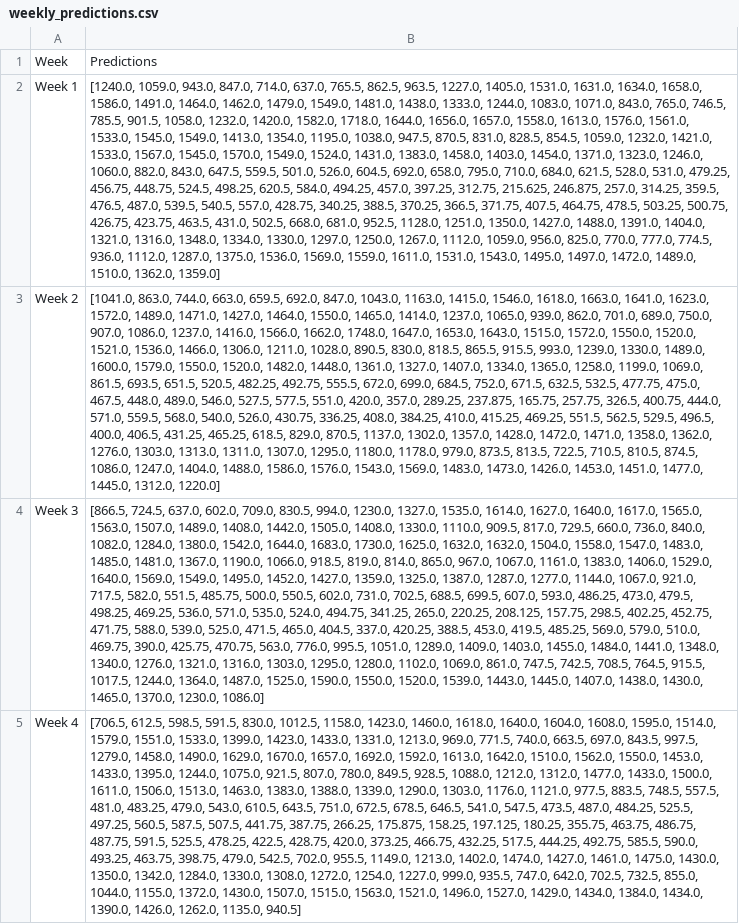
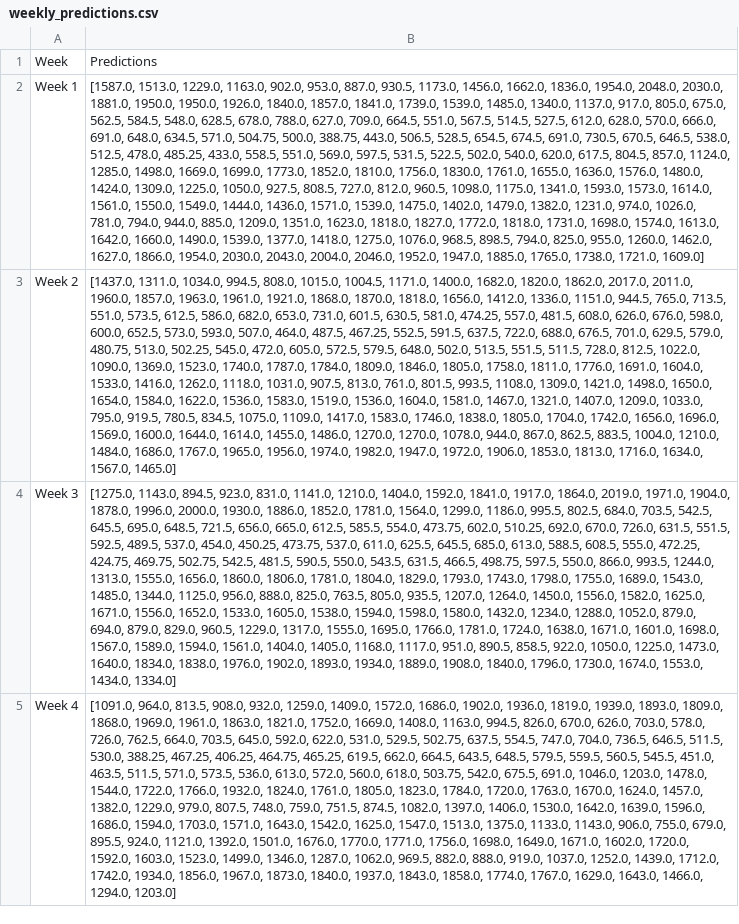
Before and after one commit to ismayilmehili/Project_SmartEnergy_Predictor, a CSV file: weekly_predictions.csv, drawn as a sheet; the diff names each change by its address in the sheet, - before the commit and + after, or states it on an @@ line.

```diff
--- a/weekly_predictions.csv
+++ b/weekly_predictions.csv
-B2: [1240.0, 1059.0, 943.0, 847.0, 714.0, 637.0, 765.5, 862.5, 963.5, 1227.0, 1405.0, 1531.0, 1631.0, 1634.0, 1658.0, 1586.0, 1491.0, 1464.0, 1462.0, 1479.0, 1549.0, 1481.0, 1438.0, 1333.0, 1244.0, 1083.0, 1071.0, 843.0, 765.0, 746.5, 785.5, 901.5, 1058.0, 1232.0, 1420.0, 1582.0, 1718.0, 1644.0, 1656.0, 1657.0, 1558.0, 1613.0, 1576.0, 1561.0, 1533.0, 1545.0, 1549.0, 1413.0, 1354.0, 1195.0, 1038.0, 947.5, 870.5, 831.0, 828.5, 854.5, 1059.0, 1232.0, 1421.0, 1533.0, 1567.0, 1545.0, 1570.0, 1549.0, 1524.0, 1431.0, 1383.0, 1458.0, 1403.0, 1454.0, 1371.0, 1323.0, 1246.0, 1060.0, 882.0, 843.0, 647.5, 559.5, 501.0, 526.0, 604.5, 692.0, 658.0, 795.0, 710.0, 684.0, 621.5, 528.0, 531.0, 479.25, 456.75, 448.75, 524.5, 498.25, 620.5, 584.0, 494.25, 457.0, 397.25, 312.75, 215.625, 246.875, 257.0, 314.25, 359.5, 476.5, 487.0, 539.5, 540.5, 557.0, 428.75, 340.25, 388.5, 370.25, 366.5, 371.75, 407.5, 464.75, 478.5, 503.25, 500.75, 426.75, 423.75, 463.5, 431.0, 502.5, 668.0, 681.0, 952.5, 1128.0, 1251.0, 1350.0, 1427.0, 1488.0, 1391.0, 1404.0, 1321.0, 1316.0, 1348.0, 1334.0, 1330.0, 1297.0, 1250.0, 1267.0, 1112.0, 1059.0, 956.0, 825.0, 770.0, 777.0, 774.5, 936.0, 1112.0, 1287.0, 1375.0, 1536.0, 1569.0, 1559.0, 1611.0, 1531.0, 1543.0, 1495.0, 1497.0, 1472.0, 1489.0, 1510.0, 1362.0, 1359.0]
+B2: [1587.0, 1513.0, 1229.0, 1163.0, 902.0, 953.0, 887.0, 930.5, 1173.0, 1456.0, 1662.0, 1836.0, 1954.0, 2048.0, 2030.0, 1881.0, 1950.0, 1950.0, 1926.0, 1840.0, 1857.0, 1841.0, 1739.0, 1539.0, 1485.0, 1340.0, 1137.0, 917.0, 805.0, 675.0, 562.5, 584.5, 548.0, 628.5, 678.0, 788.0, 627.0, 709.0, 664.5, 551.0, 567.5, 514.5, 527.5, 612.0, 628.0, 570.0, 666.0, 691.0, 648.0, 634.5, 571.0, 504.75, 500.0, 388.75, 443.0, 506.5, 528.5, 654.5, 674.5, 691.0, 730.5, 670.5, 646.5, 538.0, 512.5, 478.0, 485.25, 433.0, 558.5, 551.0, 569.0, 597.5, 531.5, 522.5, 502.0, 540.0, 620.0, 617.5, 804.5, 857.0, 1124.0, 1285.0, 1498.0, 1669.0, 1699.0, 1773.0, 1852.0, 1810.0, 1756.0, 1830.0, 1761.0, 1655.0, 1636.0, 1576.0, 1480.0, 1424.0, 1309.0, 1225.0, 1050.0, 927.5, 808.5, 727.0, 812.0, 960.5, 1098.0, 1175.0, 1341.0, 1593.0, 1573.0, 1614.0, 1561.0, 1550.0, 1549.0, 1444.0, 1436.0, 1571.0, 1539.0, 1475.0, 1402.0, 1479.0, 1382.0, 1231.0, 974.0, 1026.0, 781.0, 794.0, 944.0, 885.0, 1209.0, 1351.0, 1623.0, 1818.0, 1827.0, 1772.0, 1818.0, 1731.0, 1698.0, 1574.0, 1613.0, 1642.0, 1660.0, 1490.0, 1539.0, 1377.0, 1418.0, 1275.0, 1076.0, 968.5, 898.5, 794.0, 825.0, 955.0, 1260.0, 1462.0, 1627.0, 1866.0, 1954.0, 2030.0, 2043.0, 2004.0, 2046.0, 1952.0, 1947.0, 1885.0, 1765.0, 1738.0, 1721.0, 1609.0]
-B3: [1041.0, 863.0, 744.0, 663.0, 659.5, 692.0, 847.0, 1043.0, 1163.0, 1415.0, 1546.0, 1618.0, 1663.0, 1641.0, 1623.0, 1572.0, 1489.0, 1471.0, 1427.0, 1464.0, 1550.0, 1465.0, 1414.0, 1237.0, 1065.0, 939.0, 862.0, 701.0, 689.0, 750.0, 907.0, 1086.0, 1237.0, 1416.0, 1566.0, 1662.0, 1748.0, 1647.0, 1653.0, 1643.0, 1515.0, 1572.0, 1550.0, 1520.0, 1521.0, 1536.0, 1466.0, 1306.0, 1211.0, 1028.0, 890.5, 830.0, 818.5, 865.5, 915.5, 993.0, 1239.0, 1330.0, 1489.0, 1600.0, 1579.0, 1550.0, 1520.0, 1482.0, 1448.0, 1361.0, 1327.0, 1407.0, 1334.0, 1365.0, 1258.0, 1199.0, 1069.0, 861.5, 693.5, 651.5, 520.5, 482.25, 492.75, 555.5, 672.0, 699.0, 684.5, 752.0, 671.5, 632.5, 532.5, 477.75, 475.0, 467.5, 448.0, 489.0, 546.0, 527.5, 577.5, 551.0, 420.0, 357.0, 289.25, 237.875, 165.75, 257.75, 326.5, 400.75, 444.0, 571.0, 559.5, 568.0, 540.0, 526.0, 430.75, 336.25, 408.0, 384.25, 410.0, 415.25, 469.25, 551.5, 562.5, 529.5, 496.5, 400.0, 406.5, 431.25, 465.25, 618.5, 829.0, 870.5, 1137.0, 1302.0, 1357.0, 1428.0, 1472.0, 1471.0, 1358.0, 1362.0, 1276.0, 1303.0, 1313.0, 1311.0, 1307.0, 1295.0, 1180.0, 1178.0, 979.0, 873.5, 813.5, 722.5, 710.5, 810.5, 874.5, 1086.0, 1247.0, 1404.0, 1488.0, 1586.0, 1576.0, 1543.0, 1569.0, 1483.0, 1473.0, 1426.0, 1453.0, 1451.0, 1477.0, 1445.0, 1312.0, 1220.0]
+B3: [1437.0, 1311.0, 1034.0, 994.5, 808.0, 1015.0, 1004.5, 1171.0, 1400.0, 1682.0, 1820.0, 1862.0, 2017.0, 2011.0, 1960.0, 1857.0, 1963.0, 1961.0, 1921.0, 1868.0, 1870.0, 1818.0, 1656.0, 1412.0, 1336.0, 1151.0, 944.5, 765.0, 713.5, 551.0, 573.5, 612.5, 586.0, 682.0, 653.0, 731.0, 601.5, 630.5, 581.0, 474.25, 557.0, 481.5, 608.0, 626.0, 676.0, 598.0, 600.0, 652.5, 573.0, 593.0, 507.0, 464.0, 487.5, 467.25, 552.5, 591.5, 637.5, 722.0, 688.0, 676.5, 701.0, 629.5, 579.0, 480.75, 513.0, 502.25, 545.0, 472.0, 605.0, 572.5, 579.5, 648.0, 502.0, 513.5, 551.5, 511.5, 728.0, 812.5, 1022.0, 1090.0, 1369.0, 1523.0, 1740.0, 1787.0, 1784.0, 1809.0, 1846.0, 1805.0, 1758.0, 1811.0, 1776.0, 1691.0, 1604.0, 1533.0, 1416.0, 1262.0, 1118.0, 1031.0, 907.5, 813.0, 761.0, 801.5, 993.5, 1108.0, 1309.0, 1421.0, 1498.0, 1650.0, 1654.0, 1584.0, 1622.0, 1536.0, 1583.0, 1519.0, 1536.0, 1604.0, 1581.0, 1467.0, 1321.0, 1407.0, 1209.0, 1033.0, 795.0, 919.5, 780.5, 834.5, 1075.0, 1109.0, 1417.0, 1583.0, 1746.0, 1838.0, 1805.0, 1704.0, 1742.0, 1656.0, 1696.0, 1569.0, 1600.0, 1644.0, 1614.0, 1455.0, 1486.0, 1270.0, 1270.0, 1078.0, 944.0, 867.0, 862.5, 883.5, 1004.0, 1210.0, 1484.0, 1686.0, 1767.0, 1965.0, 1956.0, 1974.0, 1982.0, 1947.0, 1972.0, 1906.0, 1853.0, 1813.0, 1716.0, 1634.0, 1567.0, 1465.0]
-B4: [866.5, 724.5, 637.0, 602.0, 709.0, 830.5, 994.0, 1230.0, 1327.0, 1535.0, 1614.0, 1627.0, 1640.0, 1617.0, 1565.0, 1563.0, 1507.0, 1489.0, 1408.0, 1442.0, 1505.0, 1408.0, 1330.0, 1110.0, 909.5, 817.0, 729.5, 660.0, 736.0, 840.0, 1082.0, 1284.0, 1380.0, 1542.0, 1644.0, 1683.0, 1730.0, 1625.0, 1632.0, 1632.0, 1504.0, 1558.0, 1547.0, 1483.0, 1485.0, 1481.0, 1367.0, 1190.0, 1066.0, 918.5, 819.0, 814.0, 865.0, 967.0, 1067.0, 1161.0, 1383.0, 1406.0, 1529.0, 1640.0, 1569.0, 1549.0, 1495.0, 1452.0, 1427.0, 1359.0, 1325.0, 1387.0, 1287.0, 1277.0, 1144.0, 1067.0, 921.0, 717.5, 582.0, 551.5, 485.75, 500.0, 550.5, 602.0, 731.0, 702.5, 688.5, 699.5, 607.0, 593.0, 486.25, 473.0, 479.5, 498.25, 469.25, 536.0, 571.0, 535.0, 524.0, 494.75, 341.25, 265.0, 220.25, 208.125, 157.75, 298.5, 402.25, 452.75, 471.75, 588.0, 539.0, 525.0, 471.5, 465.0, 404.5, 337.0, 420.25, 388.5, 453.0, 419.5, 485.25, 569.0, 579.0, 510.0, 469.75, 390.0, 425.75, 470.75, 563.0, 776.0, 995.5, 1051.0, 1289.0, 1409.0, 1403.0, 1455.0, 1484.0, 1441.0, 1348.0, 1340.0, 1276.0, 1321.0, 1316.0, 1303.0, 1295.0, 1280.0, 1102.0, 1069.0, 861.0, 747.5, 742.5, 708.5, 764.5, 915.5, 1017.5, 1244.0, 1364.0, 1487.0, 1525.0, 1590.0, 1550.0, 1520.0, 1539.0, 1443.0, 1445.0, 1407.0, 1438.0, 1430.0, 1465.0, 1370.0, 1230.0, 1086.0]
+B4: [1275.0, 1143.0, 894.5, 923.0, 831.0, 1141.0, 1210.0, 1404.0, 1592.0, 1841.0, 1917.0, 1864.0, 2019.0, 1971.0, 1904.0, 1878.0, 1996.0, 2000.0, 1930.0, 1886.0, 1852.0, 1781.0, 1564.0, 1299.0, 1186.0, 995.5, 802.5, 684.0, 703.5, 542.5, 645.5, 695.0, 648.5, 721.5, 656.0, 665.0, 612.5, 585.5, 554.0, 473.75, 602.0, 510.25, 692.0, 670.0, 726.0, 631.5, 551.5, 592.5, 489.5, 537.0, 454.0, 450.25, 473.75, 537.0, 611.0, 625.5, 645.5, 685.0, 613.0, 588.5, 608.5, 555.0, 472.25, 424.75, 469.75, 502.75, 542.5, 481.5, 590.5, 550.0, 543.5, 631.5, 466.5, 498.75, 597.5, 550.0, 866.0, 993.5, 1244.0, 1313.0, 1555.0, 1656.0, 1860.0, 1806.0, 1781.0, 1804.0, 1829.0, 1793.0, 1743.0, 1798.0, 1755.0, 1689.0, 1543.0, 1485.0, 1344.0, 1125.0, 956.0, 888.0, 825.0, 763.5, 805.0, 935.5, 1207.0, 1264.0, 1450.0, 1556.0, 1582.0, 1625.0, 1671.0, 1556.0, 1652.0, 1533.0, 1605.0, 1538.0, 1594.0, 1598.0, 1580.0, 1432.0, 1234.0, 1288.0, 1052.0, 879.0, 694.0, 879.0, 829.0, 960.5, 1229.0, 1317.0, 1555.0, 1695.0, 1766.0, 1781.0, 1724.0, 1638.0, 1671.0, 1601.0, 1698.0, 1567.0, 1589.0, 1594.0, 1561.0, 1404.0, 1405.0, 1168.0, 1117.0, 951.0, 890.5, 858.5, 922.0, 1050.0, 1225.0, 1473.0, 1640.0, 1834.0, 1838.0, 1976.0, 1902.0, 1893.0, 1934.0, 1889.0, 1908.0, 1840.0, 1796.0, 1730.0, 1674.0, 1553.0, 1434.0, 1334.0]
-B5: [706.5, 612.5, 598.5, 591.5, 830.0, 1012.5, 1158.0, 1423.0, 1460.0, 1618.0, 1640.0, 1604.0, 1608.0, 1595.0, 1514.0, 1579.0, 1551.0, 1533.0, 1399.0, 1423.0, 1433.0, 1331.0, 1213.0, 969.0, 771.5, 740.0, 663.5, 697.0, 843.5, 997.5, 1279.0, 1458.0, 1490.0, 1629.0, 1670.0, 1657.0, 1692.0, 1592.0, 1613.0, 1642.0, 1510.0, 1562.0, 1550.0, 1453.0, 1433.0, 1395.0, 1244.0, 1075.0, 921.5, 807.0, 780.0, 849.5, 928.5, 1088.0, 1212.0, 1312.0, 1477.0, 1433.0, 1500.0, 1611.0, 1506.0, 1513.0, 1463.0, 1383.0, 1388.0, 1339.0, 1290.0, 1303.0, 1176.0, 1121.0, 977.5, 883.5, 748.5, 557.5, 481.0, 483.25, 479.0, 543.0, 610.5, 643.5, 751.0, 672.5, 678.5, 646.5, 541.0, 547.5, 473.5, 487.0, 484.25, 525.5, 497.25, 560.5, 587.5, 507.5, 441.75, 387.75, 266.25, 175.875, 158.25, 197.125, 180.25, 355.75, 463.75, 486.75, 487.75, 591.5, 525.5, 478.25, 422.5, 428.75, 420.0, 373.25, 466.75, 432.25, 517.5, 444.25, 492.75, 585.5, 590.0, 493.25, 463.75, 398.75, 479.0, 542.5, 702.0, 955.5, 1149.0, 1213.0, 1402.0, 1474.0, 1427.0, 1461.0, 1475.0, 1430.0, 1350.0, 1342.0, 1284.0, 1330.0, 1308.0, 1272.0, 1254.0, 1227.0, 999.0, 935.5, 747.0, 642.0, 702.5, 732.5, 855.0, 1044.0, 1155.0, 1372.0, 1430.0, 1507.0, 1515.0, 1563.0, 1521.0, 1496.0, 1527.0, 1429.0, 1434.0, 1384.0, 1434.0, 1390.0, 1426.0, 1262.0, 1135.0, 940.5]
+B5: [1091.0, 964.0, 813.5, 908.0, 932.0, 1259.0, 1409.0, 1572.0, 1686.0, 1902.0, 1936.0, 1819.0, 1939.0, 1893.0, 1809.0, 1868.0, 1969.0, 1961.0, 1863.0, 1821.0, 1752.0, 1669.0, 1408.0, 1163.0, 994.5, 826.0, 670.0, 626.0, 703.0, 578.0, 726.0, 762.5, 664.0, 703.5, 645.0, 592.0, 622.0, 531.0, 529.5, 502.75, 637.5, 554.5, 747.0, 704.0, 736.5, 646.5, 511.5, 530.0, 388.25, 467.25, 406.25, 464.75, 465.25, 619.5, 662.0, 664.5, 643.5, 648.5, 579.5, 559.5, 560.5, 545.5, 451.0, 463.5, 511.5, 571.0, 573.5, 536.0, 613.0, 572.0, 560.0, 618.0, 503.75, 542.0, 675.5, 691.0, 1046.0, 1203.0, 1478.0, 1544.0, 1722.0, 1766.0, 1932.0, 1824.0, 1761.0, 1805.0, 1823.0, 1784.0, 1720.0, 1763.0, 1670.0, 1624.0, 1457.0, 1382.0, 1229.0, 979.0, 807.5, 748.0, 759.0, 751.5, 874.5, 1082.0, 1397.0, 1406.0, 1530.0, 1642.0, 1639.0, 1596.0, 1686.0, 1594.0, 1703.0, 1571.0, 1643.0, 1542.0, 1625.0, 1547.0, 1513.0, 1375.0, 1133.0, 1143.0, 906.0, 755.0, 679.0, 895.5, 924.0, 1121.0, 1392.0, 1501.0, 1676.0, 1770.0, 1771.0, 1756.0, 1698.0, 1649.0, 1671.0, 1602.0, 1720.0, 1592.0, 1603.0, 1523.0, 1499.0, 1346.0, 1287.0, 1062.0, 969.5, 882.0, 888.0, 919.0, 1037.0, 1252.0, 1439.0, 1712.0, 1742.0, 1934.0, 1856.0, 1967.0, 1873.0, 1840.0, 1937.0, 1843.0, 1858.0, 1774.0, 1767.0, 1629.0, 1643.0, 1466.0, 1294.0, 1203.0]
```
Also changed, not shown: 8 other files.
